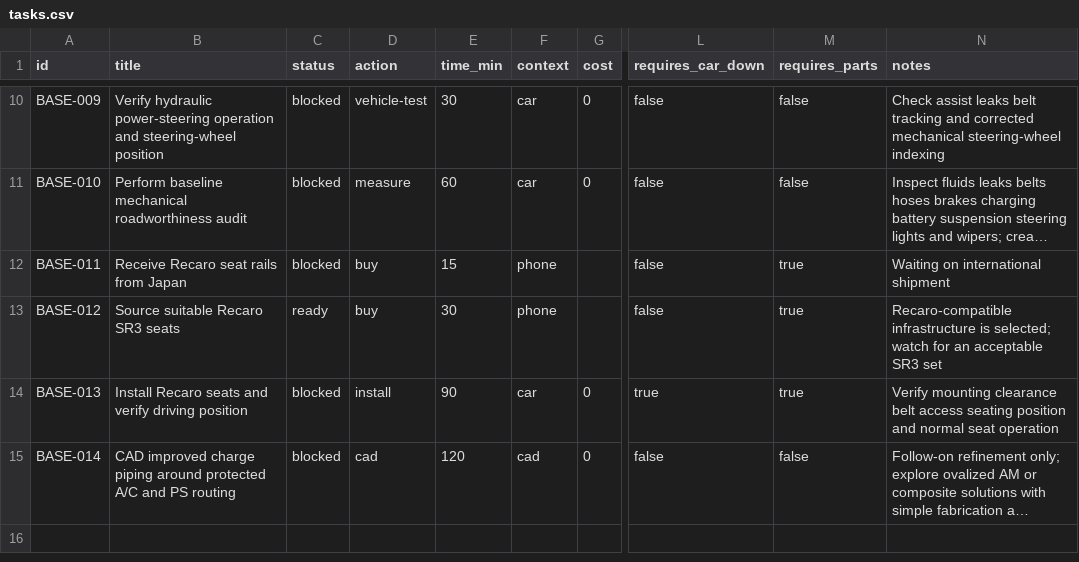
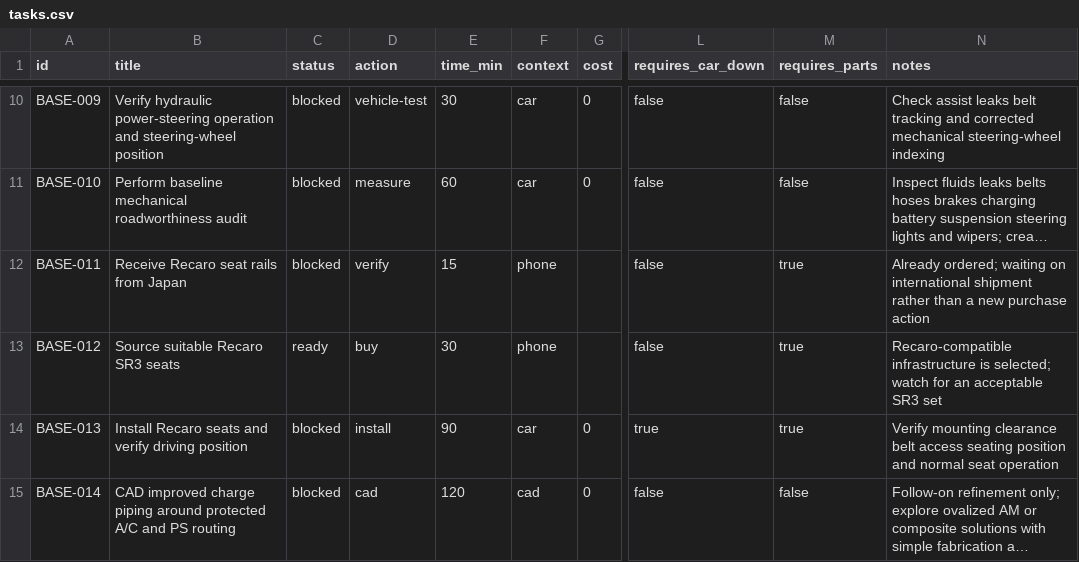
Before and after one commit to wildc4t-workshop/celica-baseline, a CSV file: tasks.csv, drawn as a sheet; only a part is shown, gaps mark what is left out; long unchanged cells end in …; the diff names each change by its address in the sheet, - before the commit and + after, or states it on an @@ line.

Commit message:
Correct ordered rail task action

```diff
--- a/tasks.csv
+++ b/tasks.csv
-D12 (action): buy
+D12 (action): verify
-N12 (notes): Waiting on international shipment
+N12 (notes): Already ordered; waiting on international shipment rather than a new purchase action
```
